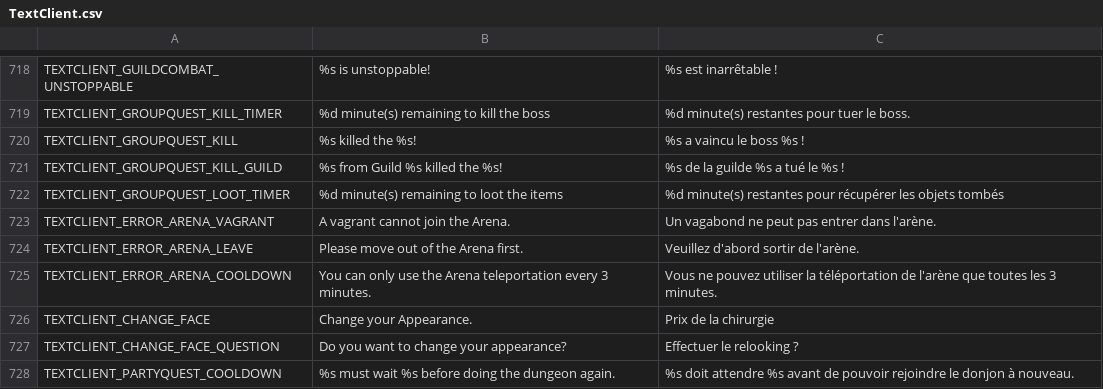
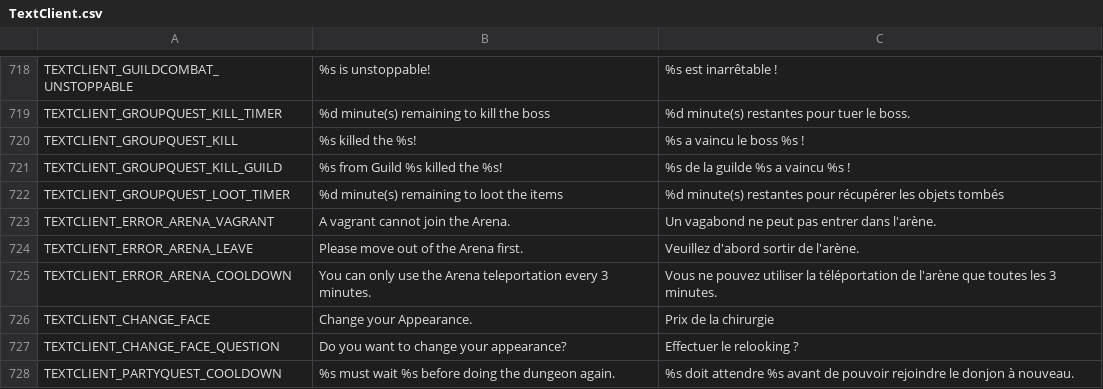
Before and after one commit to Charybdis-Flyff/Flyff-Universe-Translations, a CSV file: French/TextClient.csv, drawn as a sheet; only a part is shown, gaps mark what is left out.

Commit message:
Fix translation for guild kill message

```diff
--- a/French/TextClient.csv
+++ b/French/TextClient.csv
@@ -720,3 +720,3 @@ TEXTCLIENT_GROUPQUEST_KILL_TIMER,%d minute(s) remaining to kill the boss,%d minu
 TEXTCLIENT_GROUPQUEST_KILL,%s killed the %s!,%s a vaincu le boss %s !
-TEXTCLIENT_GROUPQUEST_KILL_GUILD,%s from Guild %s killed the %s!,%s de la guilde %s a tué le %s !
+TEXTCLIENT_GROUPQUEST_KILL_GUILD,%s from Guild %s killed the %s!,%s de la guilde %s a vaincu %s !
 TEXTCLIENT_GROUPQUEST_LOOT_TIMER,%d minute(s) remaining to loot the items,%d minute(s) restantes pour récupérer les objets tombés
```
